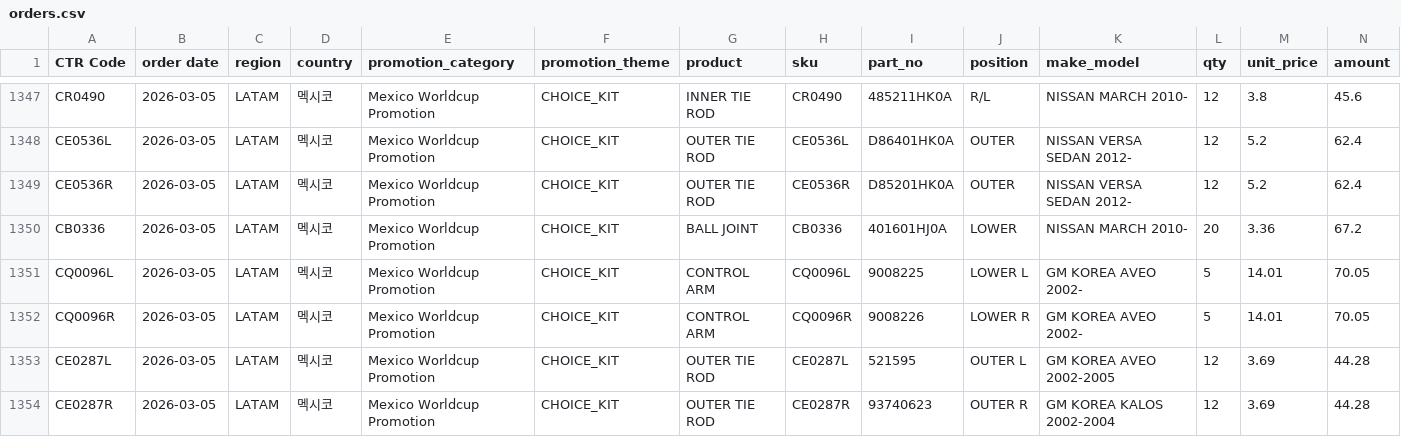
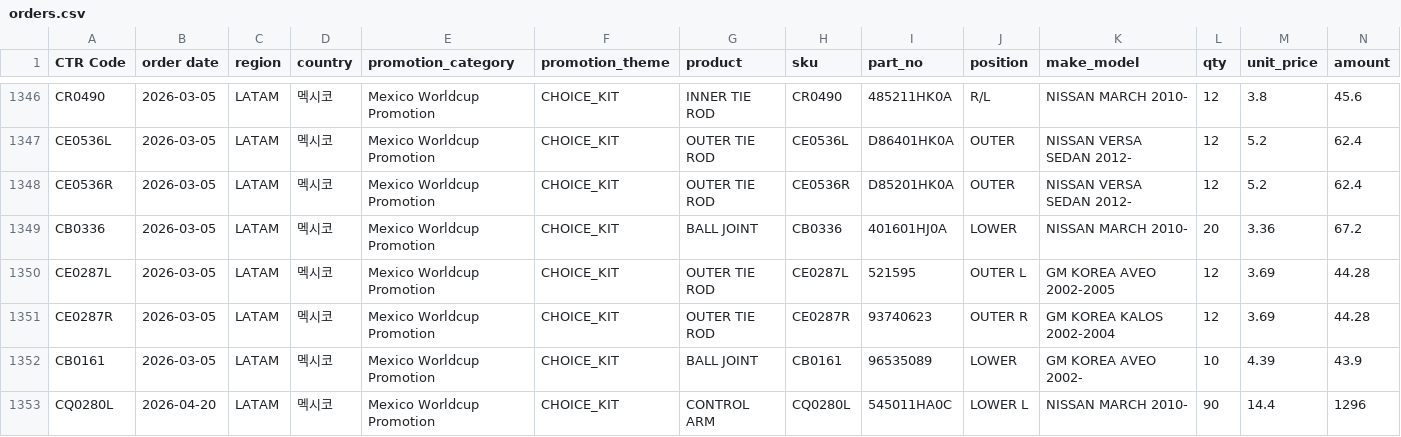
Before and after one commit to masterteamply-stack/choicekit-dashboard, a CSV file: orders.csv, drawn as a sheet; only a part is shown, gaps mark what is left out; the shorter side is filled out with more unchanged rows; rows hold the shown columns only; the diff covers the shown part only; the diff names each change by its address in the sheet, - before the commit and + after, or states it on an @@ line.

Commit message:
fix: REFATRIX 중복 주문 6건 정리 (Worldcup→MarketFit 통일, 이중계상 제거)

```diff
--- a/orders.csv
+++ b/orders.csv
-row 1351: CQ0096L | 2026-03-05 | LATAM | 멕시코 | Mexico Worldcup Promotion | CHOICE_KIT | CONTROL ARM | CQ0096L | 9008225 | LOWER L | GM KOREA AVEO 2002- | 5 | 14.01 | 70.05
-row 1352: CQ0096R | 2026-03-05 | LATAM | 멕시코 | Mexico Worldcup Promotion | CHOICE_KIT | CONTROL ARM | CQ0096R | 9008226 | LOWER R | GM KOREA AVEO 2002- | 5 | 14.01 | 70.05
```
Also changed, not shown: 4 removed rows elsewhere in this file.
